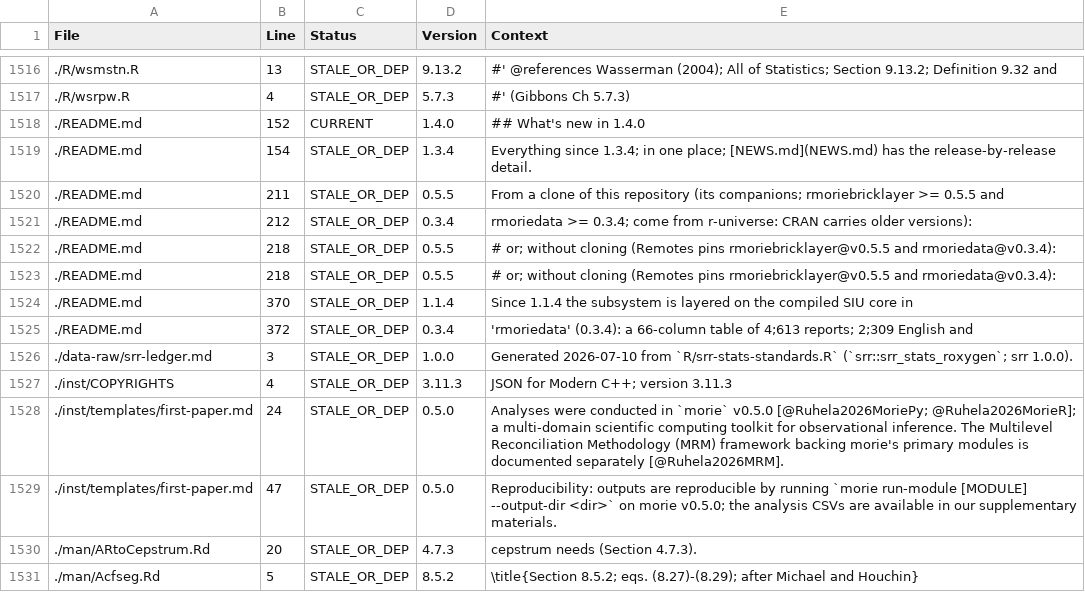
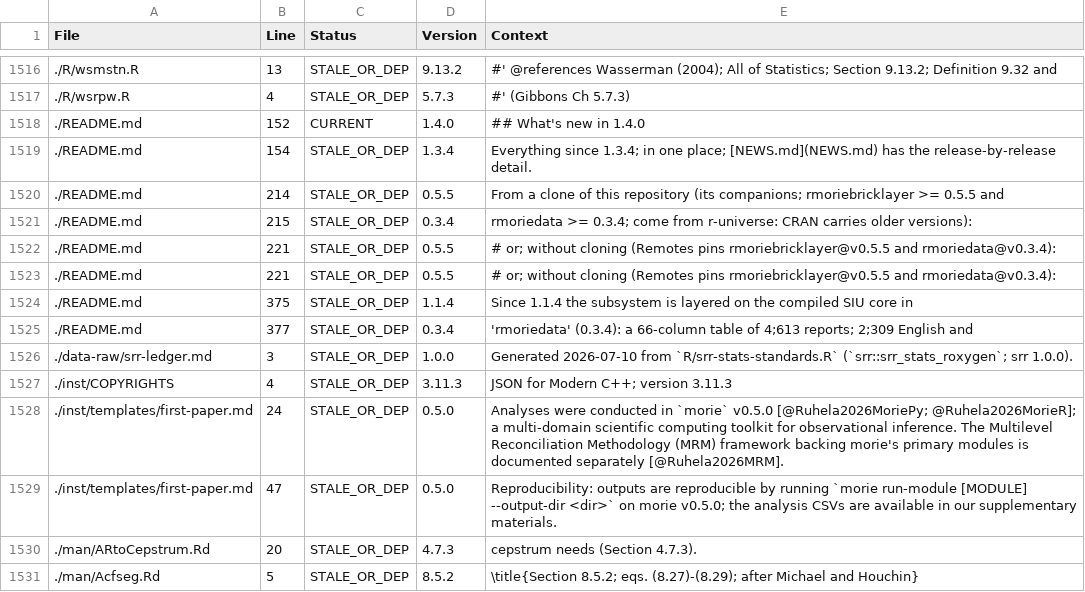
Before and after one commit to rootcoder007/rmorie, a CSV file: VERSION_INVENTORY.csv, drawn as a sheet; only a part is shown, gaps mark what is left out.

Commit message:
rmorie 1.4.0 update

```diff
--- a/VERSION_INVENTORY.csv
+++ b/VERSION_INVENTORY.csv
@@ -1519,8 +1519,8 @@ File,Line,Status,Version,Context
 ./README.md,154,STALE_OR_DEP,1.3.4,"Everything since 1.3.4; in one place; [NEWS.md](NEWS.md) has the release-by-release detail."
-./README.md,211,STALE_OR_DEP,0.5.5,"From a clone of this repository (its companions; rmoriebricklayer >= 0.5.5 and"
-./README.md,212,STALE_OR_DEP,0.3.4,"rmoriedata >= 0.3.4; come from r-universe: CRAN carries older versions):"
-./README.md,218,STALE_OR_DEP,0.5.5,"# or; without cloning (Remotes pins rmoriebricklayer@v0.5.5 and rmoriedata@v0.3.4):"
-./README.md,218,STALE_OR_DEP,0.5.5,"# or; without cloning (Remotes pins rmoriebricklayer@v0.5.5 and rmoriedata@v0.3.4):"
-./README.md,370,STALE_OR_DEP,1.1.4,"Since 1.1.4 the subsystem is layered on the compiled SIU core in"
-./README.md,372,STALE_OR_DEP,0.3.4,"'rmoriedata' (0.3.4): a 66-column table of 4;613 reports; 2;309 English and"
+./README.md,214,STALE_OR_DEP,0.5.5,"From a clone of this repository (its companions; rmoriebricklayer >= 0.5.5 and"
+./README.md,215,STALE_OR_DEP,0.3.4,"rmoriedata >= 0.3.4; come from r-universe: CRAN carries older versions):"
+./README.md,221,STALE_OR_DEP,0.5.5,"# or; without cloning (Remotes pins rmoriebricklayer@v0.5.5 and rmoriedata@v0.3.4):"
+./README.md,221,STALE_OR_DEP,0.5.5,"# or; without cloning (Remotes pins rmoriebricklayer@v0.5.5 and rmoriedata@v0.3.4):"
+./README.md,375,STALE_OR_DEP,1.1.4,"Since 1.1.4 the subsystem is layered on the compiled SIU core in"
+./README.md,377,STALE_OR_DEP,0.3.4,"'rmoriedata' (0.3.4): a 66-column table of 4;613 reports; 2;309 English and"
 ./data-raw/srr-ledger.md,3,STALE_OR_DEP,1.0.0,"Generated 2026-07-10 from `R/srr-stats-standards.R` (`srr::srr_stats_roxygen`; srr 1.0.0)."
```
